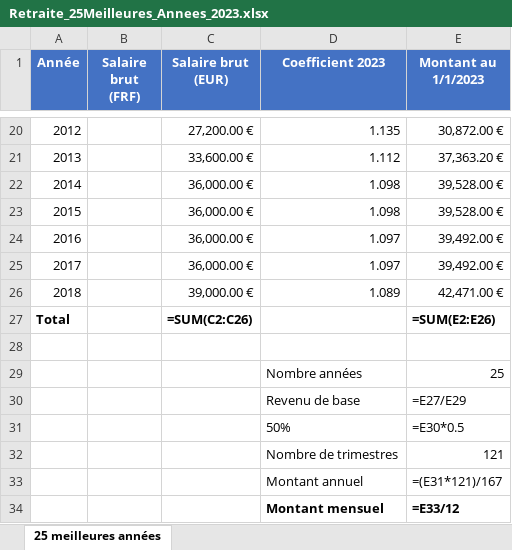
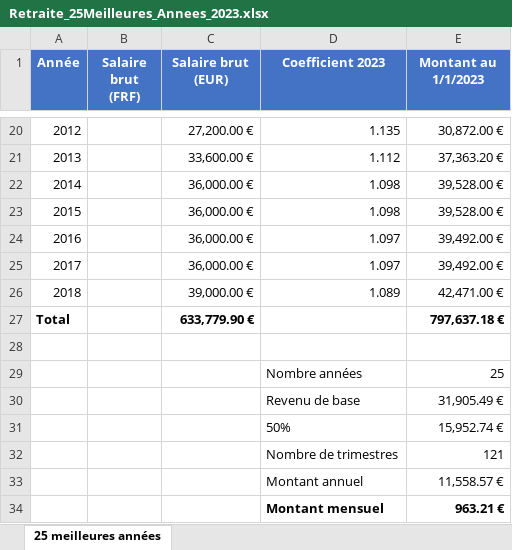
Before and after one commit to chm75009-sketch/JURISPRUDENCE, an Excel workbook: Retraite_25Meilleures_Annees_2023.xlsx, sheet 25 meilleures années, drawn as a sheet; only a part is shown, gaps mark what is left out; values as stored, in another font and other column widths than the file's, no borders; formulas without a stored value are shown as written; the diff names each change by its address in the sheet, - before the commit and + after, or states it on an @@ line.

```diff
--- a/Retraite_25Meilleures_Annees_2023.xlsx (sheet 25 meilleures années)
+++ b/Retraite_25Meilleures_Annees_2023.xlsx (sheet 25 meilleures années)
-C27 (Salaire brut (EUR)): =SUM(C2:C26)
+C27 (Salaire brut (EUR)): 633,779.90 €
-E27 (Montant au 1/1/2023): =SUM(E2:E26)
+E27 (Montant au 1/1/2023): 797,637.18 €
-E30 (Montant au 1/1/2023): =E27/E29
+E30 (Montant au 1/1/2023): 31,905.49 €
-E31 (Montant au 1/1/2023): =E30*0.5
+E31 (Montant au 1/1/2023): 15,952.74 €
-E33 (Montant au 1/1/2023): =(E31*121)/167
+E33 (Montant au 1/1/2023): 11,558.57 €
-E34 (Montant au 1/1/2023): =E33/12
+E34 (Montant au 1/1/2023): 963.21 €
```
